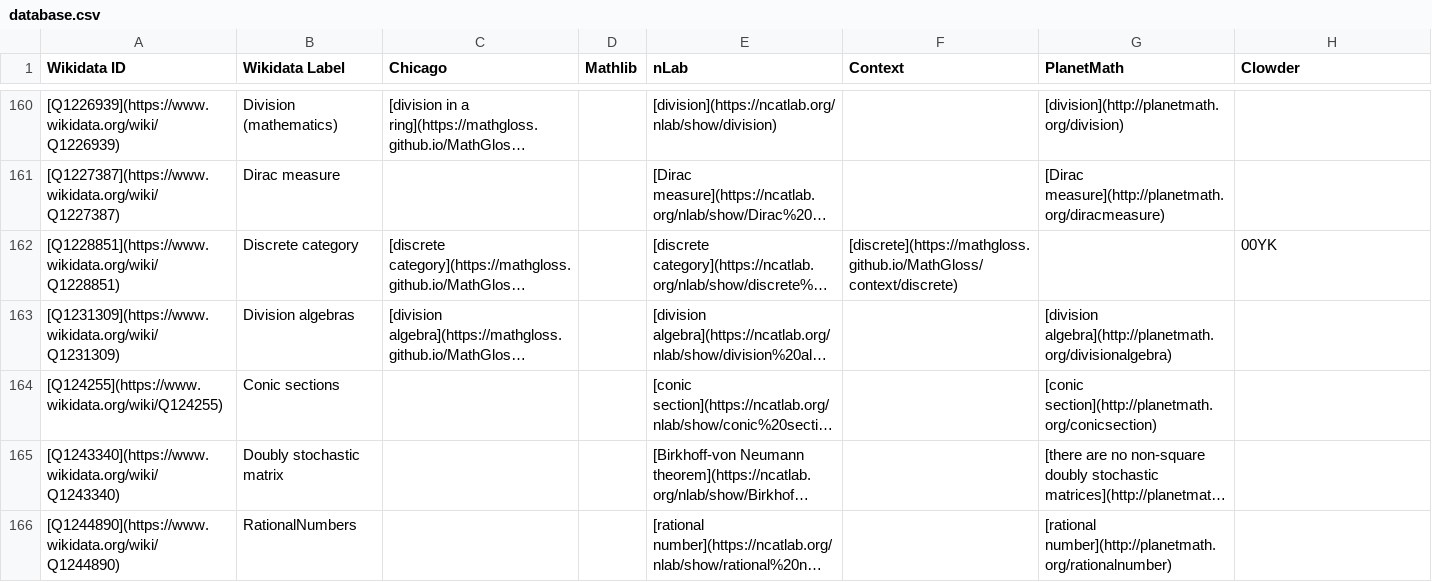
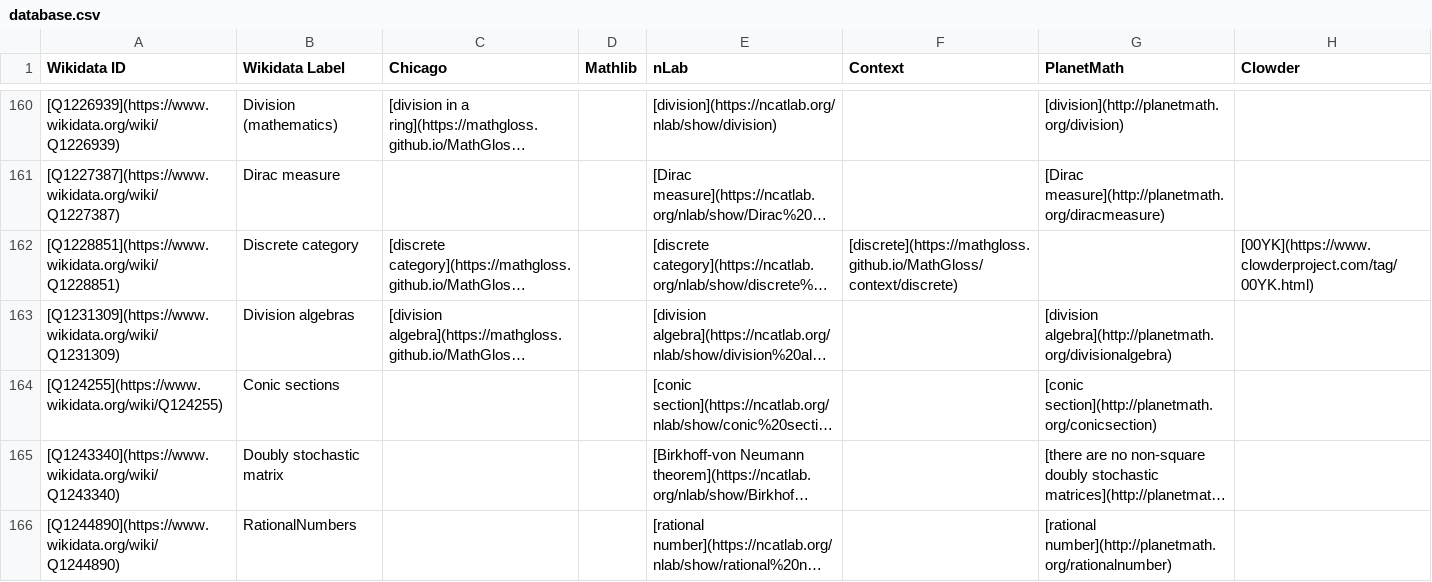
Before and after one commit to MathGloss/MathGloss, a CSV file: database.csv, drawn as a sheet; only a part is shown, gaps mark what is left out; long unchanged cells end in …; the diff covers the shown part only; the diff names each change by its address in the sheet, - before the commit and + after, or states it on an @@ line.

```diff
--- a/database.csv
+++ b/database.csv
-H162 (Clowder): 00YK
+H162 (Clowder): [00YK](https://www.clowderproject.com/tag/00YK.html)
```
Also changed, not shown: 45 edited cells elsewhere in this file, 1 other file.
